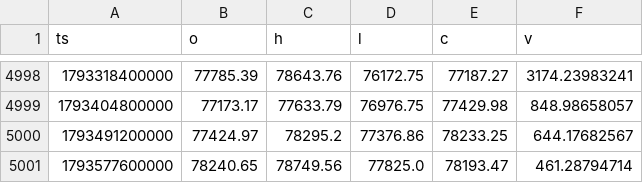
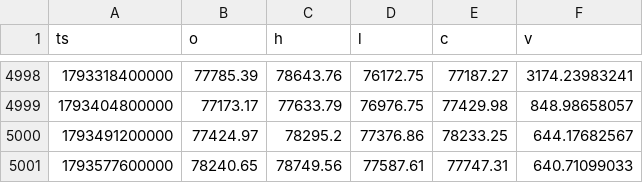
Before and after one commit to Wickedrad/coinbaseTraderBot, a CSV file: research/btcd_fractal/data/BTCUSD_1d.csv, drawn as a sheet; only a part is shown, gaps mark what is left out.

```diff
--- a/research/btcd_fractal/data/BTCUSD_1d.csv
+++ b/research/btcd_fractal/data/BTCUSD_1d.csv
@@ -5000,2 +5000,2 @@ ts,o,h,l,c,v
 1793491200000,77424.97,78295.2,77376.86,78233.25,644.17682567
-1793577600000,78240.65,78749.56,77825.0,78193.47,461.28794714
+1793577600000,78240.65,78749.56,77587.61,77747.31,640.71099033
```
Also changed, not shown: research/btcd_fractal/data/BTC.D_1d.csv, research/btcd_fractal/data/DXY_1d.csv, 27 other files.
